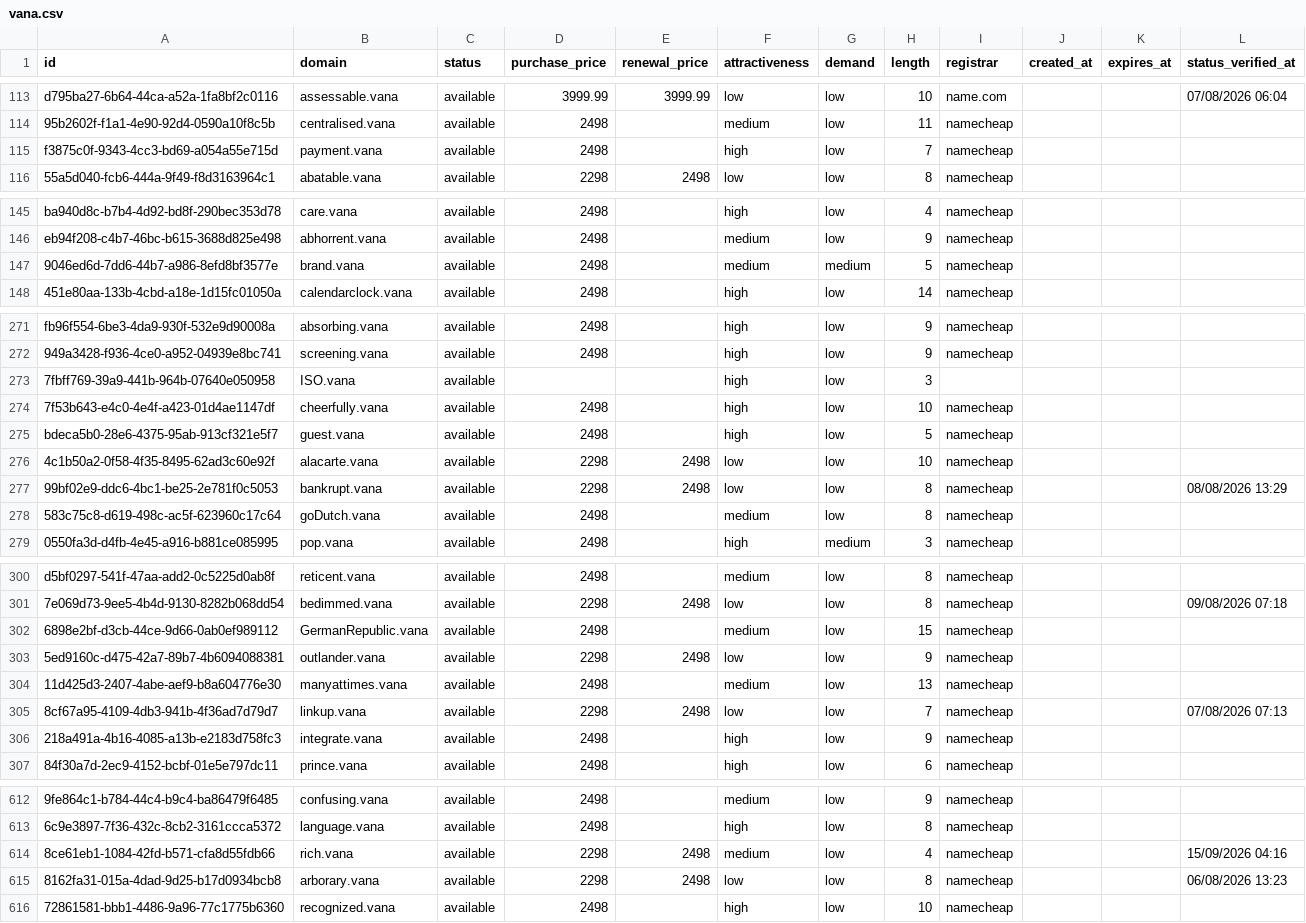
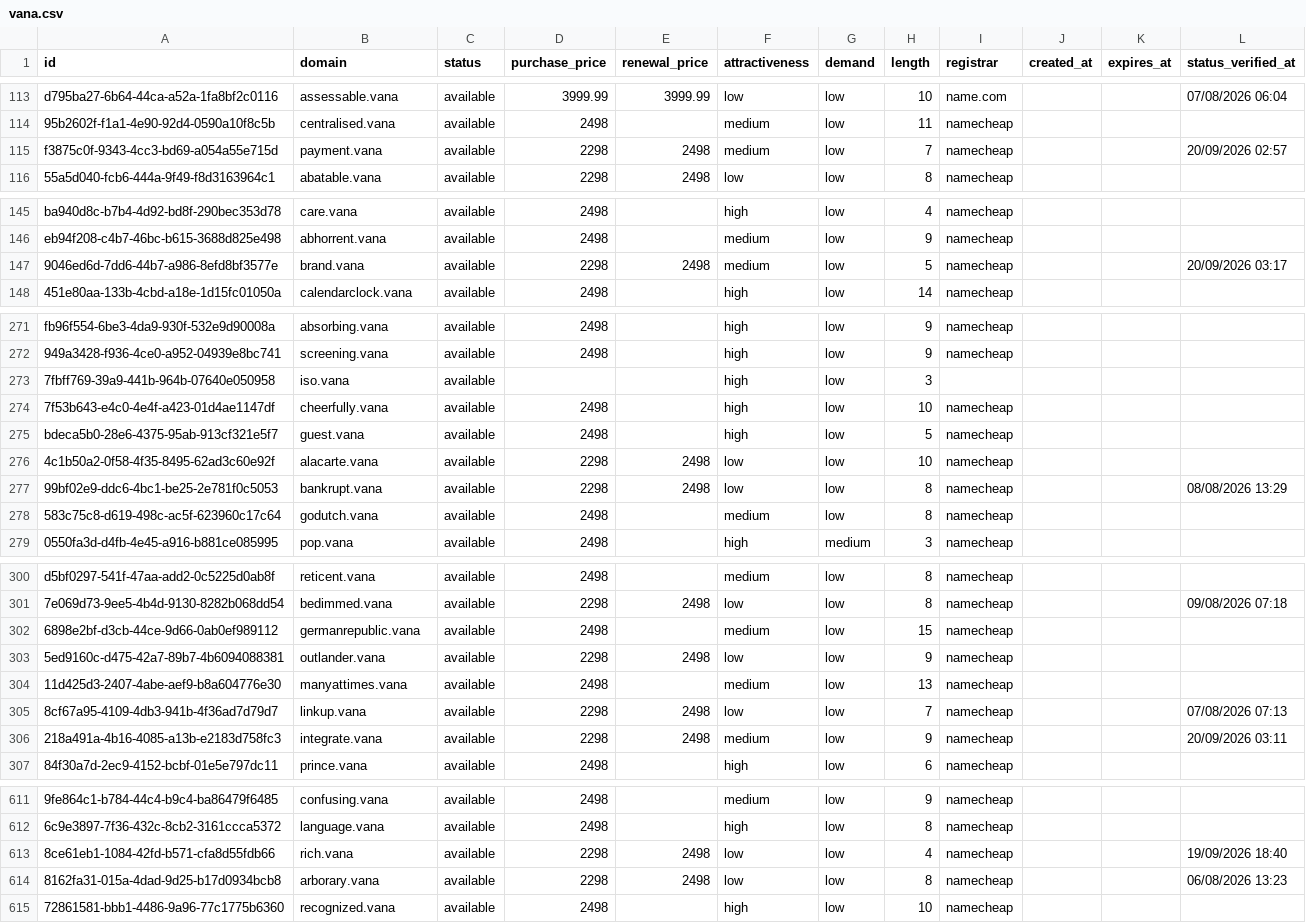
Before and after one commit to UniqueDomains/vana-oneword-domains, a CSV file: vana.csv, drawn as a sheet; only a part is shown, gaps mark what is left out; addresses are those after the commit; the diff covers the shown part only; the diff names each change by its address in the sheet, - before the commit and + after, or states it on an @@ line.

Commit message:
Domains update

```diff
--- a/vana.csv
+++ b/vana.csv
-D115 (purchase_price): 2498
+D115 (purchase_price): 2298
-E115 (renewal_price): (empty)
+E115 (renewal_price): 2498
-F115 (attractiveness): high
+F115 (attractiveness): medium
-L115 (status_verified_at): (empty)
+L115 (status_verified_at): 20/09/2026 02:57
-D147 (purchase_price): 2498
+D147 (purchase_price): 2298
-E147 (renewal_price): (empty)
+E147 (renewal_price): 2498
-G147 (demand): medium
+G147 (demand): low
-L147 (status_verified_at): (empty)
+L147 (status_verified_at): 20/09/2026 03:17
-B273 (domain): ISO.vana
+B273 (domain): iso.vana
-B278 (domain): goDutch.vana
+B278 (domain): godutch.vana
-B302 (domain): GermanRepublic.vana
+B302 (domain): germanrepublic.vana
-D306 (purchase_price): 2498
+D306 (purchase_price): 2298
-E306 (renewal_price): (empty)
+E306 (renewal_price): 2498
-F306 (attractiveness): high
+F306 (attractiveness): medium
-L306 (status_verified_at): (empty)
+L306 (status_verified_at): 20/09/2026 03:11
-F613 (attractiveness): medium
+F613 (attractiveness): low
-L613 (status_verified_at): 15/09/2026 04:16
+L613 (status_verified_at): 19/09/2026 18:40
```
Also changed, not shown: 1 added row, 1 removed row and 60 edited cells elsewhere in this file, 4 other files.
